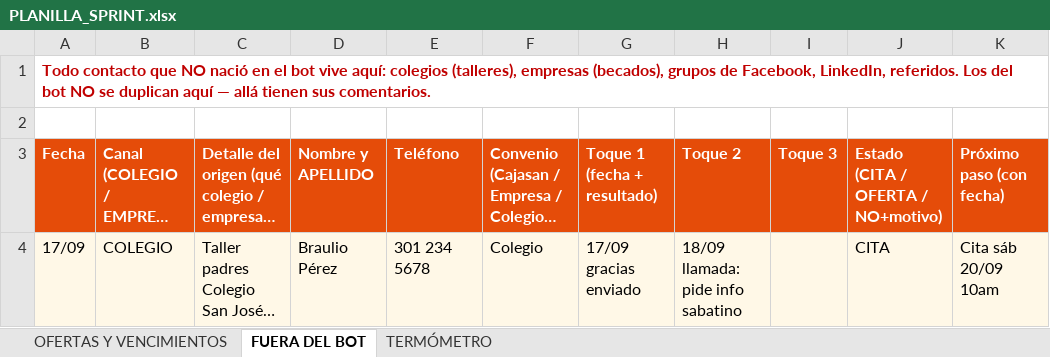
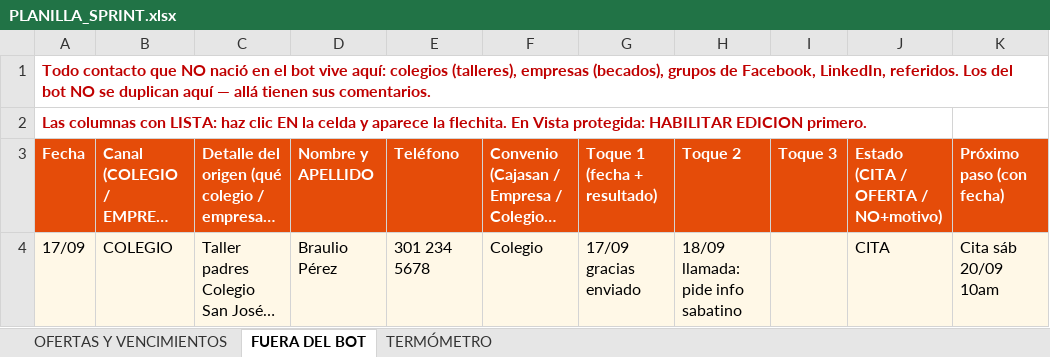
Before and after one commit to gomezrdiana/Plan-academico, an Excel workbook: recursos/comercial/INDUCCION_COMERCIAL/PLANILLA_SPRINT.xlsx, sheet FUERA DEL BOT, drawn as a sheet; long unchanged cells end in …; values as stored, in another font and other column widths than the file's, no borders; the diff names each change by its address in the sheet, - before the commit and + after, or states it on an @@ line.

```diff
--- a/recursos/comercial/INDUCCION_COMERCIAL/PLANILLA_SPRINT.xlsx (sheet FUERA DEL BOT)
+++ b/recursos/comercial/INDUCCION_COMERCIAL/PLANILLA_SPRINT.xlsx (sheet FUERA DEL BOT)
-A2: (empty)
+A2: Las columnas con LISTA: haz clic EN la celda y aparece la flechita. En Vista protegida: HABILITAR EDICION primero.
```
Also changed, not shown: sheet OFERTAS Y VENCIMIENTOS.
